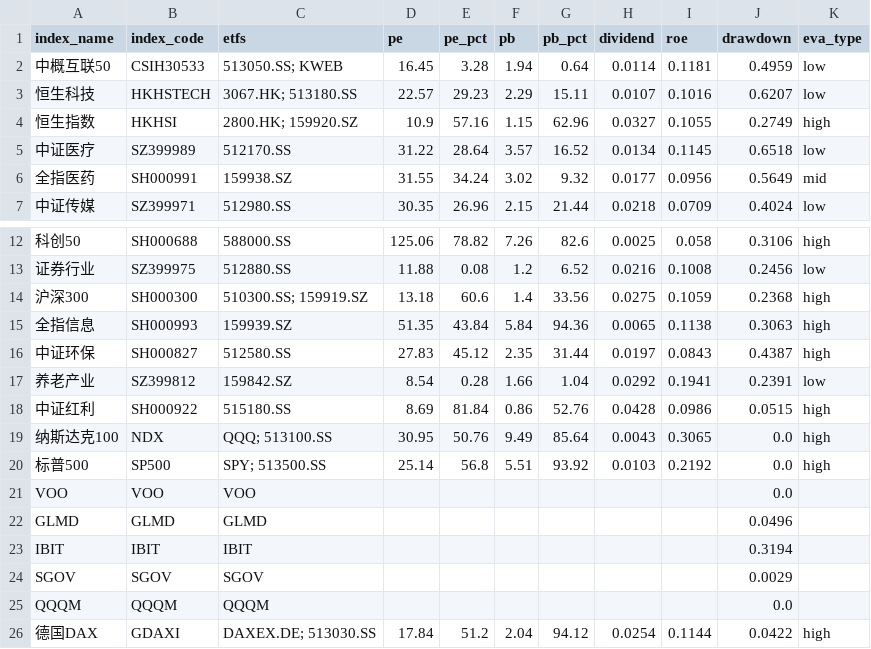
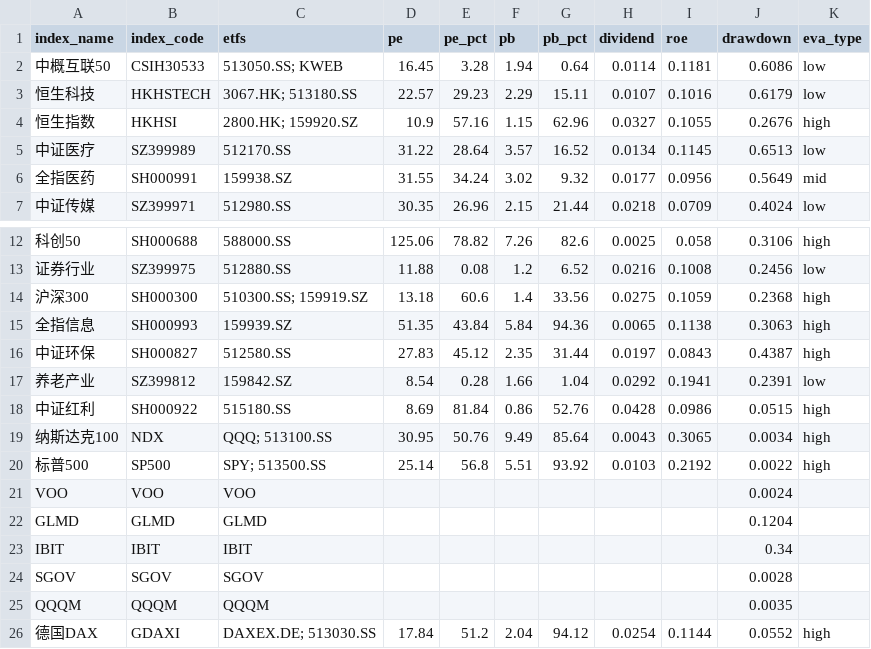
Before and after one commit to viniedodo/etf-dashboard-auto, a CSV file: docs/assets.csv, drawn as a sheet; only a part is shown, gaps mark what is left out.

```diff
--- a/docs/assets.csv
+++ b/docs/assets.csv
@@ -1,6 +1,6 @@
 index_name,index_code,etfs,pe,pe_pct,pb,pb_pct,dividend,roe,drawdown,eva_type
-中概互联50,CSIH30533,513050.SS; KWEB,16.45,3.28,1.94,0.64,0.0114,0.1181,0.4959,low
-恒生科技,HKHSTECH,3067.HK; 513180.SS,22.57,29.23,2.29,15.11,0.0107,0.1016,0.6207,low
-恒生指数,HKHSI,2800.HK; 159920.SZ,10.9,57.16,1.15,62.96,0.0327,0.1055,0.2749,high
-中证医疗,SZ399989,512170.SS,31.22,28.64,3.57,16.52,0.0134,0.1145,0.6518,low
+中概互联50,CSIH30533,513050.SS; KWEB,16.45,3.28,1.94,0.64,0.0114,0.1181,0.6086,low
+恒生科技,HKHSTECH,3067.HK; 513180.SS,22.57,29.23,2.29,15.11,0.0107,0.1016,0.6179,low
+恒生指数,HKHSI,2800.HK; 159920.SZ,10.9,57.16,1.15,62.96,0.0327,0.1055,0.2676,high
+中证医疗,SZ399989,512170.SS,31.22,28.64,3.57,16.52,0.0134,0.1145,0.6513,low
 全指医药,SH000991,159938.SZ,31.55,34.24,3.02,9.32,0.0177,0.0956,0.5649,mid
@@ -18,9 +18,9 @@ index_name,index_code,etfs,pe,pe_pct,pb,pb_pct,dividend,roe,drawdown,eva_type
 中证红利,SH000922,515180.SS,8.69,81.84,0.86,52.76,0.0428,0.0986,0.0515,high
-纳斯达克100,NDX,QQQ; 513100.SS,30.95,50.76,9.49,85.64,0.0043,0.3065,0.0,high
-标普500,SP500,SPY; 513500.SS,25.14,56.8,5.51,93.92,0.0103,0.2192,0.0,high
-VOO,VOO,VOO,,,,,,,0.0,
-GLMD,GLMD,GLMD,,,,,,,0.0496,
-IBIT,IBIT,IBIT,,,,,,,0.3194,
-SGOV,SGOV,SGOV,,,,,,,0.0029,
-QQQM,QQQM,QQQM,,,,,,,0.0,
-德国DAX,GDAXI,DAXEX.DE; 513030.SS,17.84,51.2,2.04,94.12,0.0254,0.1144,0.0422,high
+纳斯达克100,NDX,QQQ; 513100.SS,30.95,50.76,9.49,85.64,0.0043,0.3065,0.0034,high
+标普500,SP500,SPY; 513500.SS,25.14,56.8,5.51,93.92,0.0103,0.2192,0.0022,high
+VOO,VOO,VOO,,,,,,,0.0024,
+GLMD,GLMD,GLMD,,,,,,,0.1204,
+IBIT,IBIT,IBIT,,,,,,,0.34,
+SGOV,SGOV,SGOV,,,,,,,0.0028,
+QQQM,QQQM,QQQM,,,,,,,0.0035,
+德国DAX,GDAXI,DAXEX.DE; 513030.SS,17.84,51.2,2.04,94.12,0.0254,0.1144,0.0552,high
```
